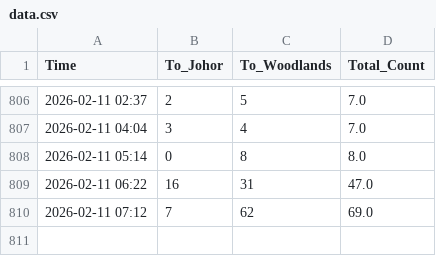
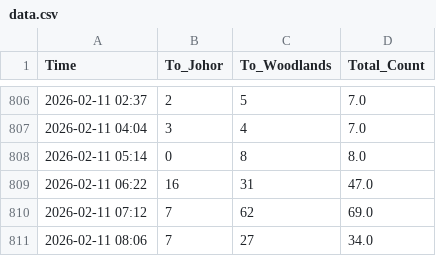
Before and after one commit to shimeichan88/Jamsniper, a CSV file: data.csv, drawn as a sheet; only a part is shown, gaps mark what is left out.

Commit message:
🚦 Auto-update traffic data

```diff
--- a/data.csv
+++ b/data.csv
@@ -810 +810,2 @@ Time,To_Johor,To_Woodlands,Total_Count
 2026-02-11 07:12,7,62,69.0
+2026-02-11 08:06,7,27,34.0
```
Also changed, not shown: 1 other file.
